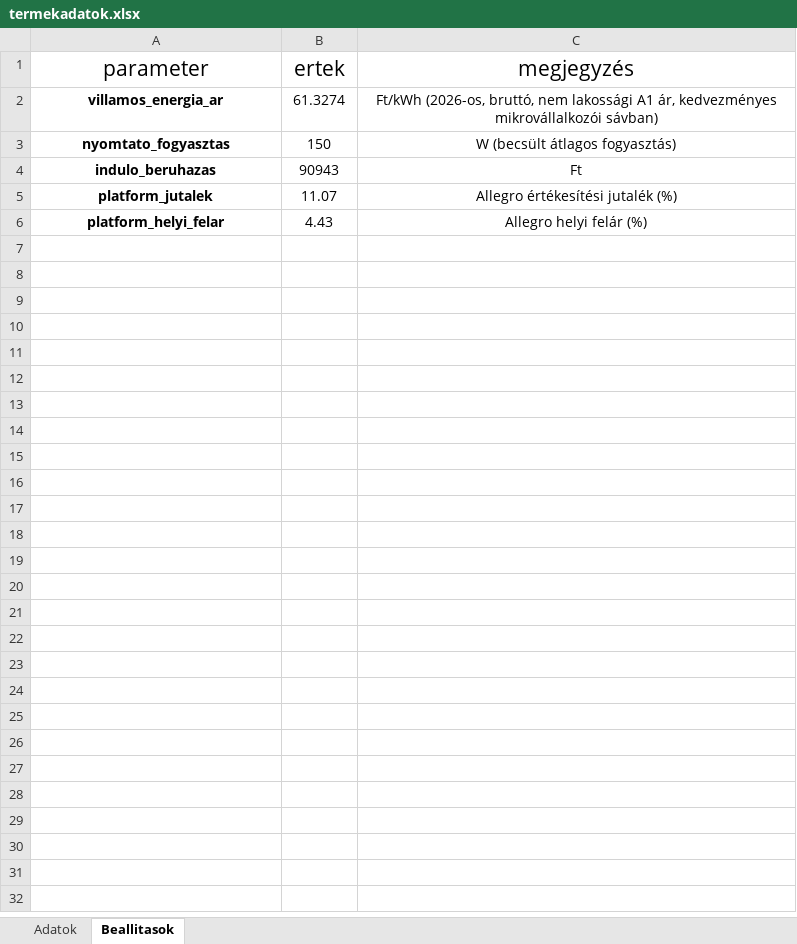
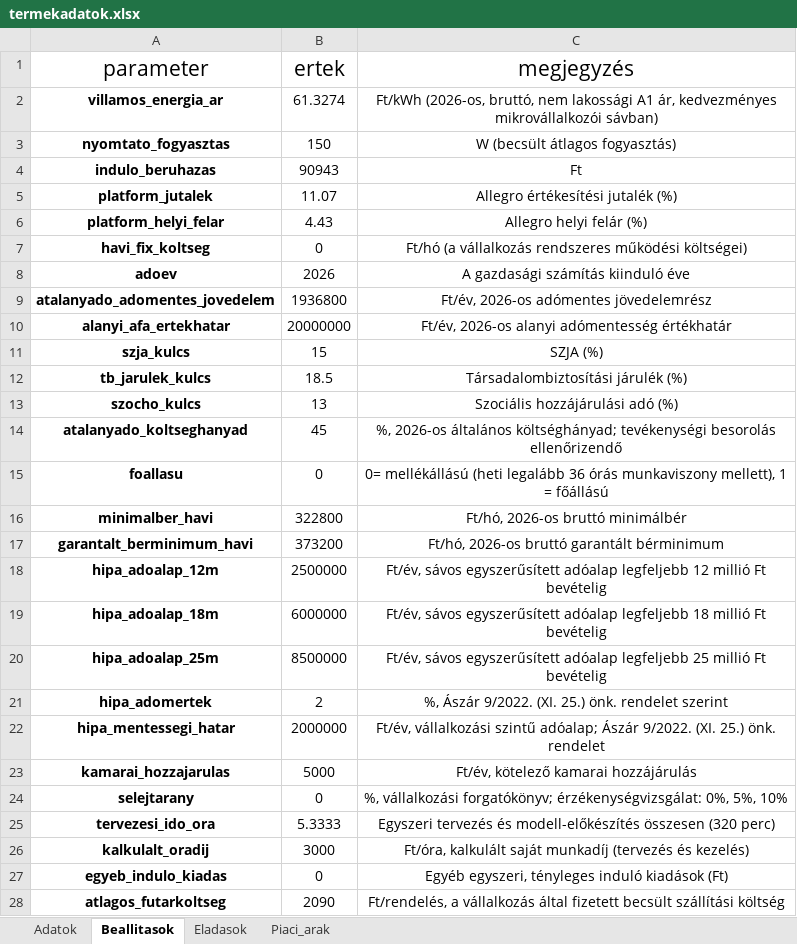
Before and after one commit to csadrienn93/koltseg_kalkulator, an Excel workbook: adatok/termekadatok.xlsx, sheet Beallitasok, drawn as a sheet; values as stored, in another font and other column widths than the file's, no borders; the diff names each change by its address in the sheet, - before the commit and + after, or states it on an @@ line.

Commit message:
Termekszintu koltsegelemzes es H3 megterulesi modell

```diff
--- a/adatok/termekadatok.xlsx (sheet Beallitasok)
+++ b/adatok/termekadatok.xlsx (sheet Beallitasok)
+sheet tab: Eladasok
+sheet tab: Piaci_arak
+row 7: havi_fix_koltseg | 0 | Ft/hó (a vállalkozás rendszeres működési költségei)
+row 8: adoev | 2026 | A gazdasági számítás kiinduló éve
+row 9: atalanyado_adomentes_jovedelem | 1936800 | Ft/év, 2026-os adómentes jövedelemrész
+row 10: alanyi_afa_ertekhatar | 20000000 | Ft/év, 2026-os alanyi adómentesség értékhatár
+row 11: szja_kulcs | 15 | SZJA (%)
+row 12: tb_jarulek_kulcs | 18.5 | Társadalombiztosítási járulék (%)
+row 13: szocho_kulcs | 13 | Szociális hozzájárulási adó (%)
+row 14: atalanyado_koltseghanyad | 45 | %, 2026-os általános költséghányad; tevékenységi besorolás ellenőrizendő
+row 15: foallasu | 0 | 0= mellékállású (heti legalább 36 órás munkaviszony mellett), 1 = főállású
+row 16: minimalber_havi | 322800 | Ft/hó, 2026-os bruttó minimálbér
+row 17: garantalt_berminimum_havi | 373200 | Ft/hó, 2026-os bruttó garantált bérminimum
+row 18: hipa_adoalap_12m | 2500000 | Ft/év, sávos egyszerűsített adóalap legfeljebb 12 millió Ft bevételig
+row 19: hipa_adoalap_18m | 6000000 | Ft/év, sávos egyszerűsített adóalap legfeljebb 18 millió Ft bevételig
+row 20: hipa_adoalap_25m | 8500000 | Ft/év, sávos egyszerűsített adóalap legfeljebb 25 millió Ft bevételig
+row 21: hipa_adomertek | 2 | %, Ászár 9/2022. (XI. 25.) önk. rendelet szerint
+row 22: hipa_mentessegi_hatar | 2000000 | Ft/év, vállalkozási szintű adóalap; Ászár 9/2022. (XI. 25.) önk. rendelet
+row 23: kamarai_hozzajarulas | 5000 | Ft/év, kötelező kamarai hozzájárulás
+row 24: selejtarany | 0 | %, vállalkozási forgatókönyv; érzékenységvizsgálat: 0%, 5%, 10%
+row 25: tervezesi_ido_ora | 5.3333 | Egyszeri tervezés és modell-előkészítés összesen (320 perc)
+row 26: kalkulalt_oradij | 3000 | Ft/óra, kalkulált saját munkadíj (tervezés és kezelés)
+row 27: egyeb_indulo_kiadas | 0 | Egyéb egyszeri, tényleges induló kiadások (Ft)
+row 28: atlagos_futarkoltseg | 2090 | Ft/rendelés, a vállalkozás által fizetett becsült szállítási költség
```
Also changed, not shown: sheet Adatok, 4 other files.
